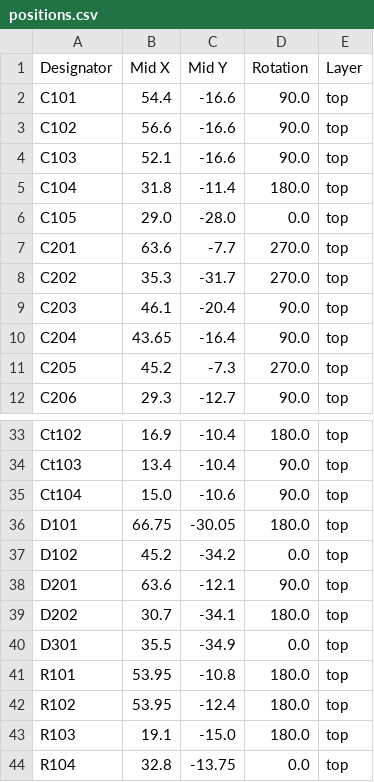
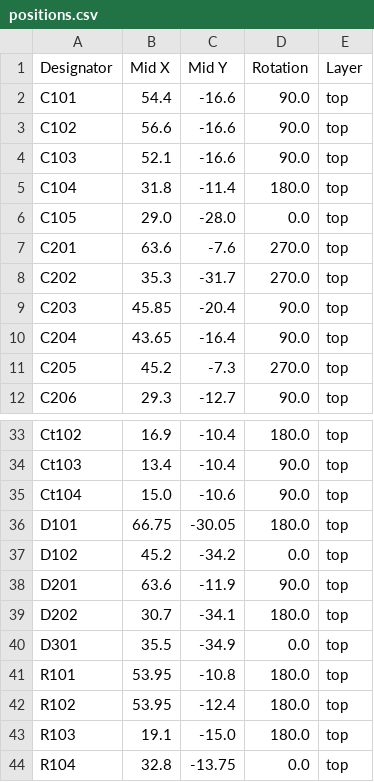
Before and after one commit to arxwtf/2024_PiezoPreamp3, a CSV file: production/positions.csv, drawn as a sheet; only a part is shown, gaps mark what is left out.

```diff
--- a/production/positions.csv
+++ b/production/positions.csv
@@ -6,5 +6,5 @@ C104,31.8,-11.4,180.0,top
 C105,29.0,-28.0,0.0,top
-C201,63.6,-7.7,270.0,top
+C201,63.6,-7.6,270.0,top
 C202,35.3,-31.7,270.0,top
-C203,46.1,-20.4,90.0,top
+C203,45.85,-20.4,90.0,top
 C204,43.65,-16.4,90.0,top
@@ -37,3 +37,3 @@ D101,66.75,-30.05,180.0,top
 D102,45.2,-34.2,0.0,top
-D201,63.6,-12.1,90.0,top
+D201,63.6,-11.9,90.0,top
 D202,30.7,-34.1,180.0,top
```
Also changed, not shown: production/bom.csv, production/designators.csv, 6 other files.
